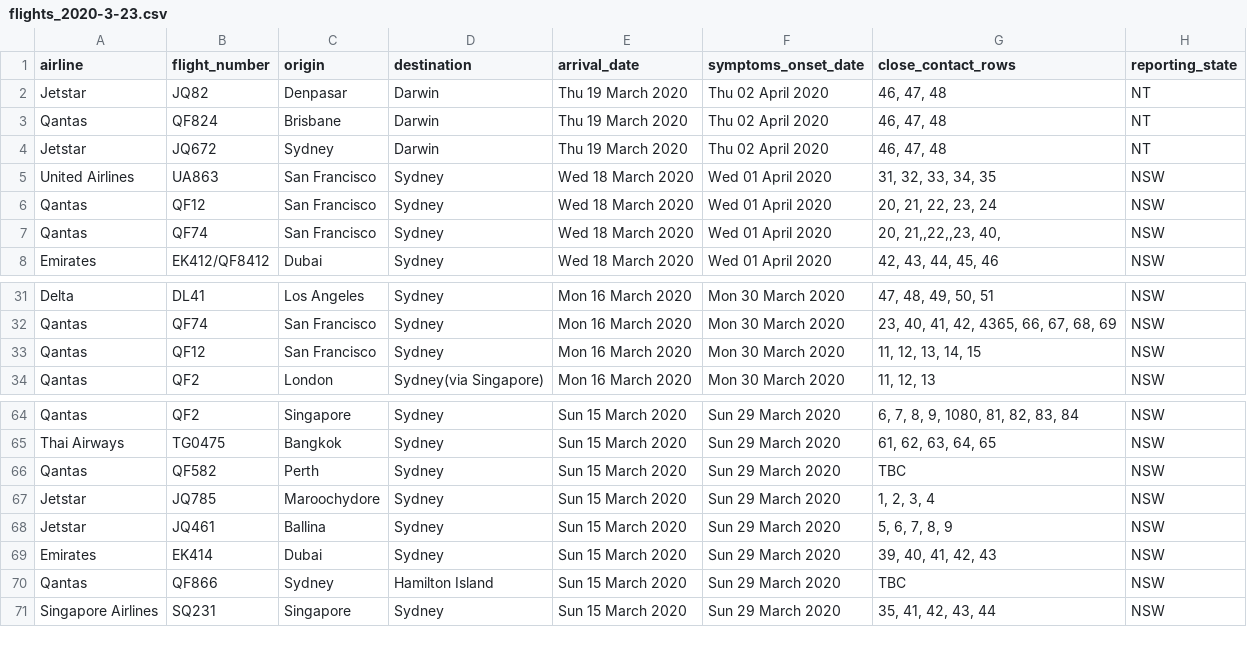
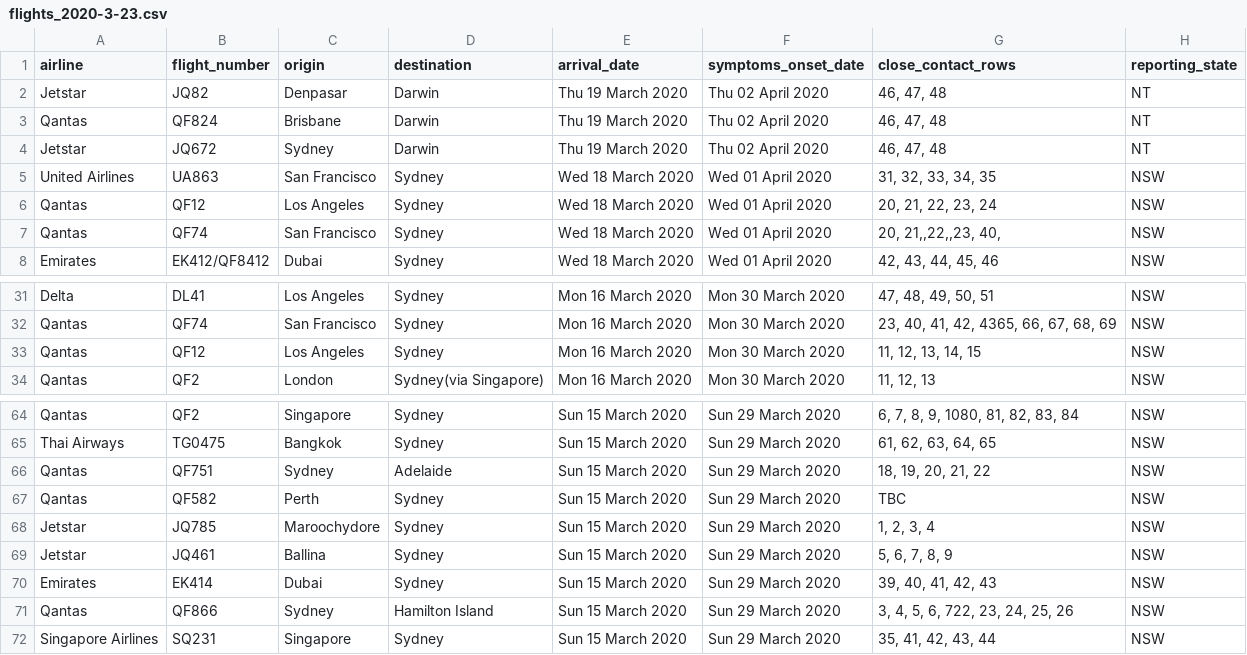
Before and after one commit to bazickoff/covid19-aus-flights-scraper, a CSV file: flight_data/all/flights_2020-3-23.csv, drawn as a sheet; only a part is shown, gaps mark what is left out; the diff covers the shown part only.

```diff
--- a/flight_data/all/flights_2020-3-23.csv
+++ b/flight_data/all/flights_2020-3-23.csv
@@ -5,3 +5,3 @@ Jetstar,JQ672,Sydney,Darwin,Thu 19 March 2020,Thu 02 April 2020,"46, 47, 48",NT
 United Airlines,UA863,San Francisco,Sydney,Wed 18 March 2020,Wed 01 April 2020,"31, 32, 33, 34, 35",NSW
-Qantas,QF12,San Francisco,Sydney,Wed 18 March 2020,Wed 01 April 2020,"20, 21, 22, 23, 24",NSW
+Qantas,QF12,Los Angeles,Sydney,Wed 18 March 2020,Wed 01 April 2020,"20, 21, 22, 23, 24",NSW
 Qantas,QF74,San Francisco,Sydney,Wed 18 March 2020,Wed 01 April 2020,"20, 21,,22,,23, 40,",NSW
@@ -32,3 +32,3 @@ Delta,DL41,Los Angeles,Sydney,Mon 16 March 2020,Mon 30 March 2020,"47, 48, 49, 5
 Qantas,QF74,San Francisco,Sydney,Mon 16 March 2020,Mon 30 March 2020,"23, 40, 41, 42, 4365, 66, 67, 68, 69",NSW
-Qantas,QF12,San Francisco,Sydney,Mon 16 March 2020,Mon 30 March 2020,"11, 12, 13, 14, 15",NSW
+Qantas,QF12,Los Angeles,Sydney,Mon 16 March 2020,Mon 30 March 2020,"11, 12, 13, 14, 15",NSW
 Qantas,QF2,London,Sydney(via Singapore),Mon 16 March 2020,Mon 30 March 2020,"11, 12, 13",NSW
@@ -65,2 +65,3 @@ Qantas,QF2,Singapore,Sydney,Sun 15 March 2020,Sun 29 March 2020,"6, 7, 8, 9, 108
 Thai Airways,TG0475,Bangkok,Sydney,Sun 15 March 2020,Sun 29 March 2020,"61, 62, 63, 64, 65",NSW
+Qantas,QF751,Sydney,Adelaide,Sun 15 March 2020,Sun 29 March 2020,"18, 19, 20, 21, 22",NSW
 Qantas,QF582,Perth,Sydney,Sun 15 March 2020,Sun 29 March 2020,TBC,NSW
@@ -69,3 +70,3 @@ Jetstar,JQ461,Ballina,Sydney,Sun 15 March 2020,Sun 29 March 2020,"5, 6, 7, 8, 9"
 Emirates,EK414,Dubai,Sydney,Sun 15 March 2020,Sun 29 March 2020,"39, 40, 41, 42, 43",NSW
-Qantas,QF866,Sydney,Hamilton Island,Sun 15 March 2020,Sun 29 March 2020,TBC,NSW
+Qantas,QF866,Sydney,Hamilton Island,Sun 15 March 2020,Sun 29 March 2020,"3, 4, 5, 6, 722, 23, 24, 25, 26",NSW
 Singapore Airlines,SQ231,Singapore,Sydney,Sun 15 March 2020,Sun 29 March 2020,"35, 41, 42, 43, 44",NSW
```
Also changed, not shown: 1 added row, 7 removed rows and 1 edited cell elsewhere in this file, flight_data/qld/flights_2020-3-23.csv, 1 other file.
